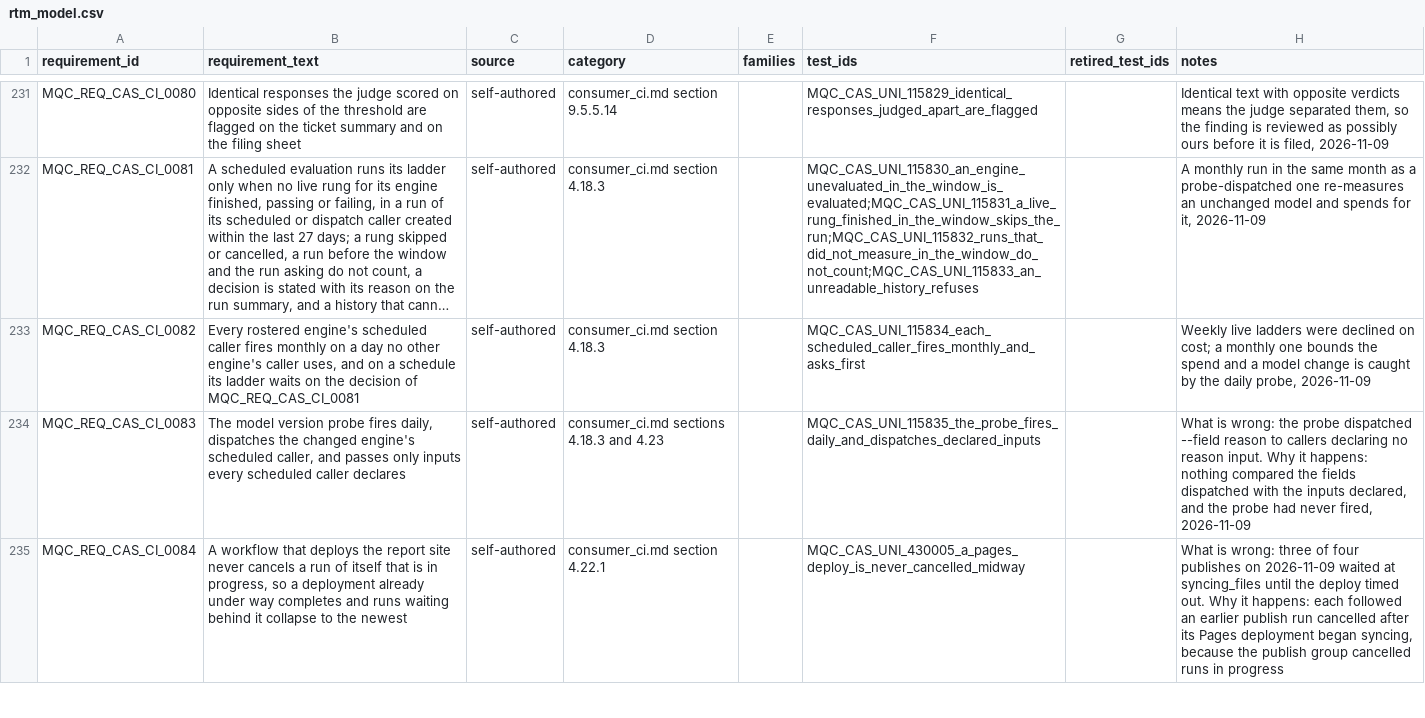
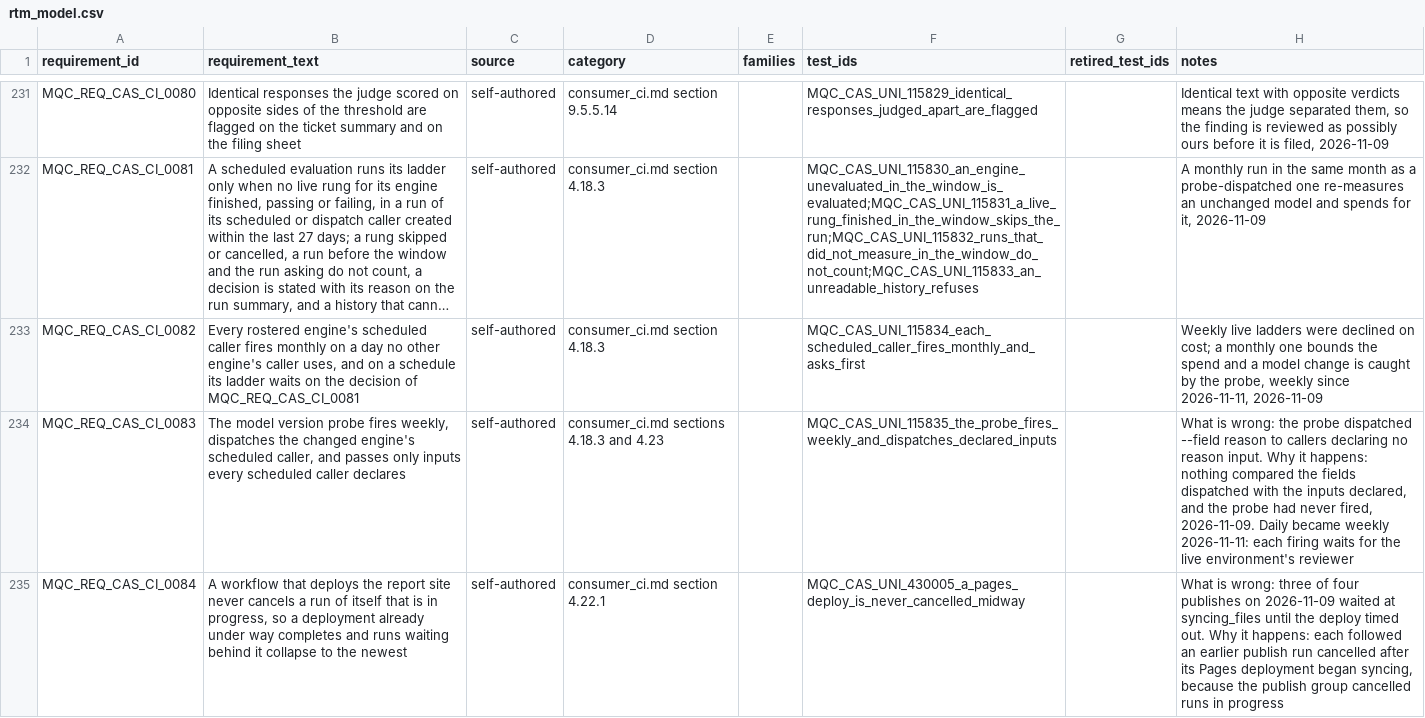
Before and after one commit to apolskiy/AP-Model-QC, a CSV file: docs/testing/rtm_model.csv, drawn as a sheet; only a part is shown, gaps mark what is left out; long unchanged cells end in …; the diff covers the shown part only; the diff names each change by its address in the sheet, - before the commit and + after, or states it on an @@ line.

Commit message:
Fixed the model version probe waiting for a reviewer on every firing
The probe job named the live environment, whose required reviewer exists so a
scheduled ladder spends only with a person watching. The probe sends no
prompt, yet each firing waited for approval: the first scheduled probe, run
42779718257 on 2026-11-10, was still waiting a day later, and run 42980359506
fired at 07:33 UTC and ran at 17:29.

- The probe job names version_probe, an environment for the four provider
  keys with no reviewer. The ladder it dispatches still names live and waits.
- The probe fires weekly, Mondays at 01:00 UTC, instead of daily. The four
  scheduled callers' headers say so.
- MQC_CAS_UNI_115835 was renamed with the cadence and requires one cron on a
  single weekday. MQC_CAS_UNI_115836 requires that the probe names
  version_probe, that no other job does, and that the probe job runs no test.

Requirement MQC_REQ_CAS_CI_0085; consumer_ci.md sections 4.23.3 and 4.23.6,
its inventory now 170. README 263 preconditions and 241 requirements.

Verified:
- 115835 and 115836 failed against the daily cron and the live environment.
  Two injections were each caught by 115836: evaluate-engine.yml naming
  version_probe, and a pytest step added to the probe job.
- Unit 263 of 263 passed, exit 0. pylint over tests/, tools/ and conftest.py
  10.00/10, exit 0. No graded case, rule or recording changed, so no graded
  replay was run.

```diff
--- a/docs/testing/rtm_model.csv
+++ b/docs/testing/rtm_model.csv
-H233 (notes): …by the daily probe, 2026-11-09
+H233 (notes): …by the probe, weekly since 2026-11-11, 2026-11-09
-B234 (requirement_text): …probe fires daily, dispatches the…
+B234 (requirement_text): …probe fires weekly, dispatches the…
-F234 (test_ids): MQC_CAS_UNI_115835_the_probe_fires_daily_and_dispatches_declared_inputs
+F234 (test_ids): MQC_CAS_UNI_115835_the_probe_fires_weekly_and_dispatches_declared_inputs
-H234 (notes): …never fired, 2026-11-09
+H234 (notes): …never fired, 2026-11-09. Daily became weekly 2026-11-11: each firing waits for the live environment's reviewer
```
Also changed, not shown: 1 added row elsewhere in this file, 12 other files.
